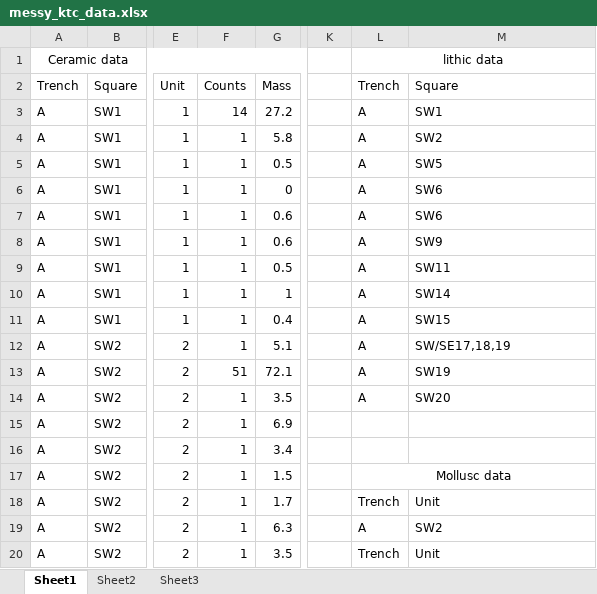
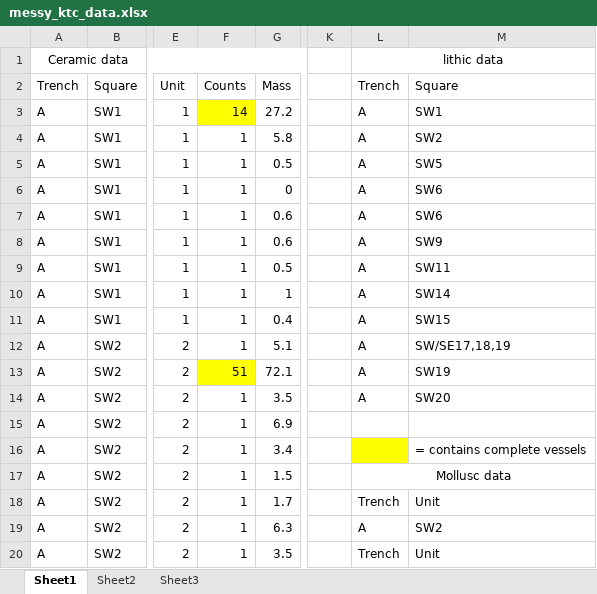
Before and after one commit to benmarwick/aswr, an Excel workbook: inst/data/messy_ktc_data.xlsx, sheet Sheet1, drawn as a sheet; only a part is shown, gaps mark what is left out; values as stored, in another font and other column widths than the file's, no borders; the diff names each change by its address in the sheet, - before the commit and + after, or states it on an @@ line.

Commit message:
end of collecting data chapter

```diff
--- a/inst/data/messy_ktc_data.xlsx (sheet Sheet1)
+++ b/inst/data/messy_ktc_data.xlsx (sheet Sheet1)
-F3 fill: none
+F3 fill: #FFFF00
-F13 fill: none
+F13 fill: #FFFF00
-L16 fill: none
+L16 fill: #FFFF00
-M16: (empty)
+M16: = contains complete vessels
```
Also changed, not shown: 17 other files.
